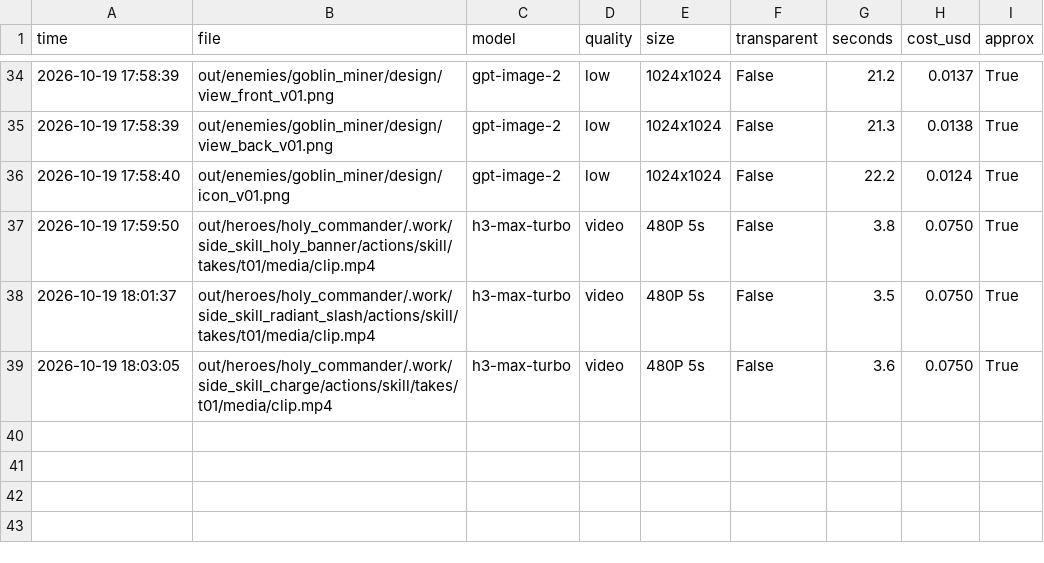
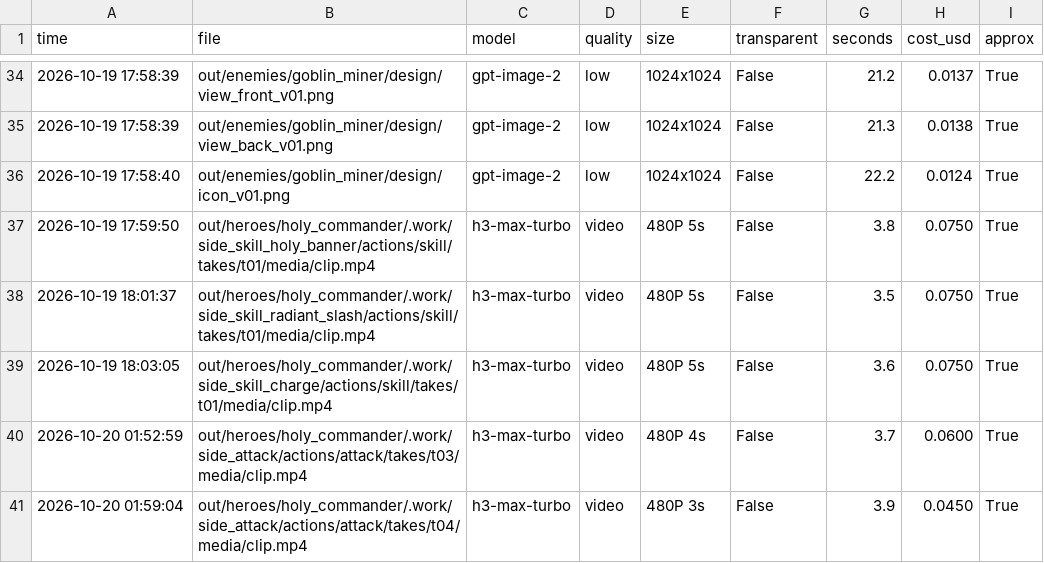
Before and after one commit to vinhtran6686/fal-lab, a CSV file: out/costs.csv, drawn as a sheet; only a part is shown, gaps mark what is left out; the diff names each change by its address in the sheet, - before the commit and + after, or states it on an @@ line.

Commit message:
Add assets idle + running + attack or hero holy-commander

```diff
--- a/out/costs.csv
+++ b/out/costs.csv
+row 40: 2026-10-20 01:52:59 | out/heroes/holy_commander/.work/side_attack/actions/attack/takes/t03/media/clip.mp4 | h3-max-turbo | video | 480P 4s | False | 3.7 | 0.0600 | True
+row 41: 2026-10-20 01:59:04 | out/heroes/holy_commander/.work/side_attack/actions/attack/takes/t04/media/clip.mp4 | h3-max-turbo | video | 480P 3s | False | 3.9 | 0.0450 | True
```
Also changed, not shown: 54 other files.
